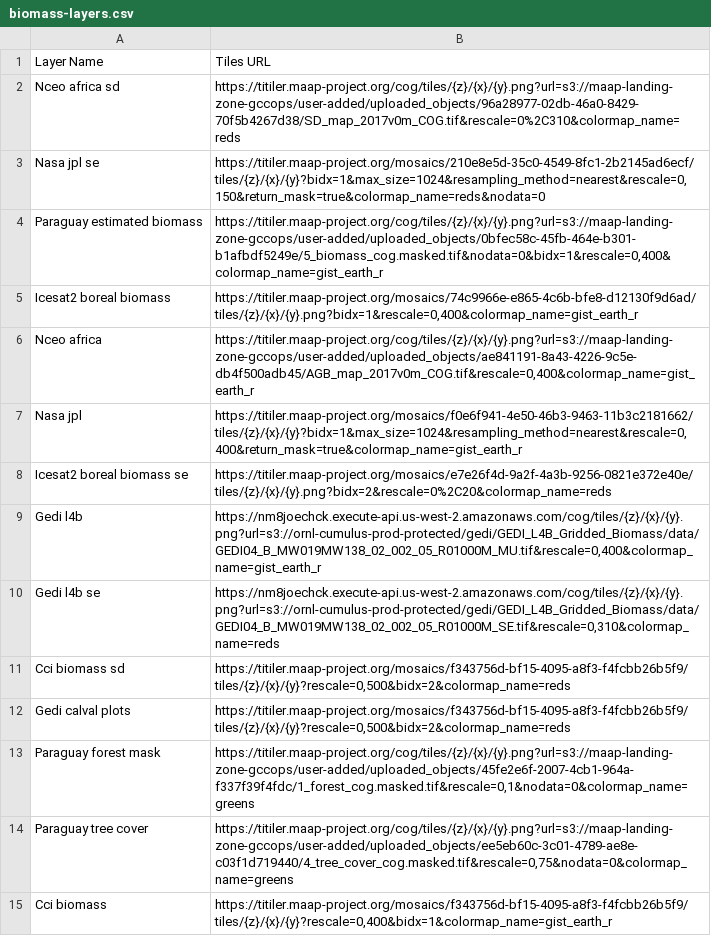
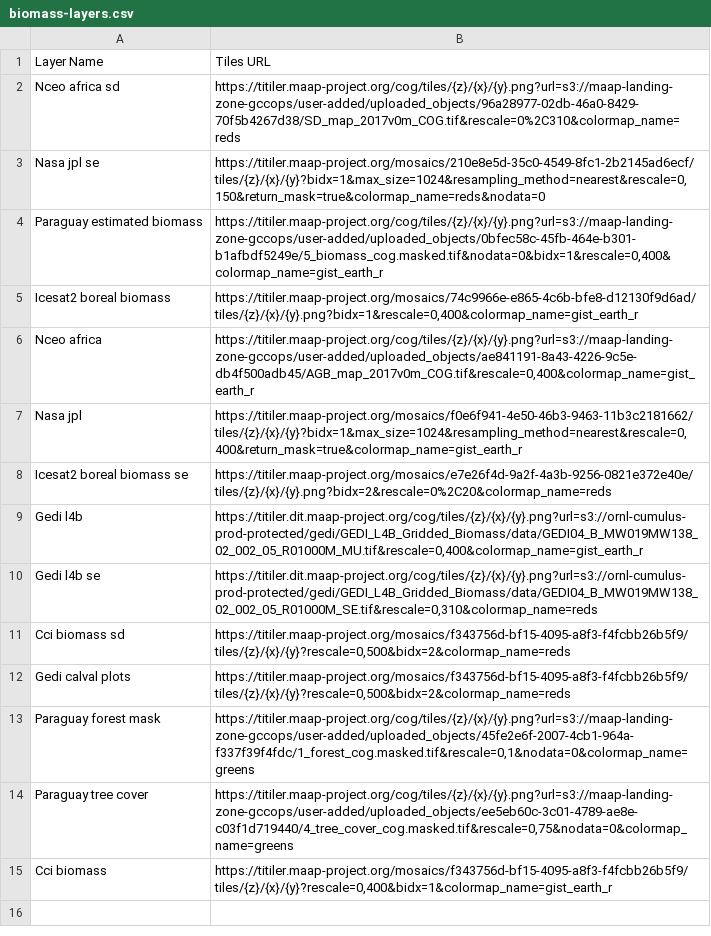
Before and after one commit to MAAP-Project/stac_ipyleaflet, a CSV file: biomass-layers.csv, drawn as a sheet.

Commit message:
Fix other titiler endpoints

```diff
--- a/biomass-layers.csv
+++ b/biomass-layers.csv
@@ -8,4 +8,4 @@ Nasa jpl,"https://titiler.maap-project.org/mosaics/f0e6f941-4e50-46b3-9463-11b3c
 Icesat2 boreal biomass se,https://titiler.maap-project.org/mosaics/e7e26f4d-9a2f-4a3b-9256-0821e372e40e/tiles/{z}/{x}/{y}.png?bidx=2&rescale=0%2C20&colormap_name=reds
-Gedi l4b,"https://nm8joechck.execute-api.us-west-2.amazonaws.com/cog/tiles/{z}/{x}/{y}.png?url=s3://ornl-cumulus-prod-protected/gedi/GEDI_L4B_Gridded_Biomass/data/GEDI04_B_MW019MW138_02_002_05_R01000M_MU.tif&rescale=0,400&colormap_name=gist_earth_r"
-Gedi l4b se,"https://nm8joechck.execute-api.us-west-2.amazonaws.com/cog/tiles/{z}/{x}/{y}.png?url=s3://ornl-cumulus-prod-protected/gedi/GEDI_L4B_Gridded_Biomass/data/GEDI04_B_MW019MW138_02_002_05_R01000M_SE.tif&rescale=0,310&colormap_name=reds"
+Gedi l4b,"https://titiler.dit.maap-project.org/cog/tiles/{z}/{x}/{y}.png?url=s3://ornl-cumulus-prod-protected/gedi/GEDI_L4B_Gridded_Biomass/data/GEDI04_B_MW019MW138_02_002_05_R01000M_MU.tif&rescale=0,400&colormap_name=gist_earth_r"
+Gedi l4b se,"https://titiler.dit.maap-project.org/cog/tiles/{z}/{x}/{y}.png?url=s3://ornl-cumulus-prod-protected/gedi/GEDI_L4B_Gridded_Biomass/data/GEDI04_B_MW019MW138_02_002_05_R01000M_SE.tif&rescale=0,310&colormap_name=reds"
 Cci biomass sd,"https://titiler.maap-project.org/mosaics/f343756d-bf15-4095-a8f3-f4fcbb26b5f9/tiles/{z}/{x}/{y}?rescale=0,500&bidx=2&colormap_name=reds"
```
Also changed, not shown: 4 other files.
